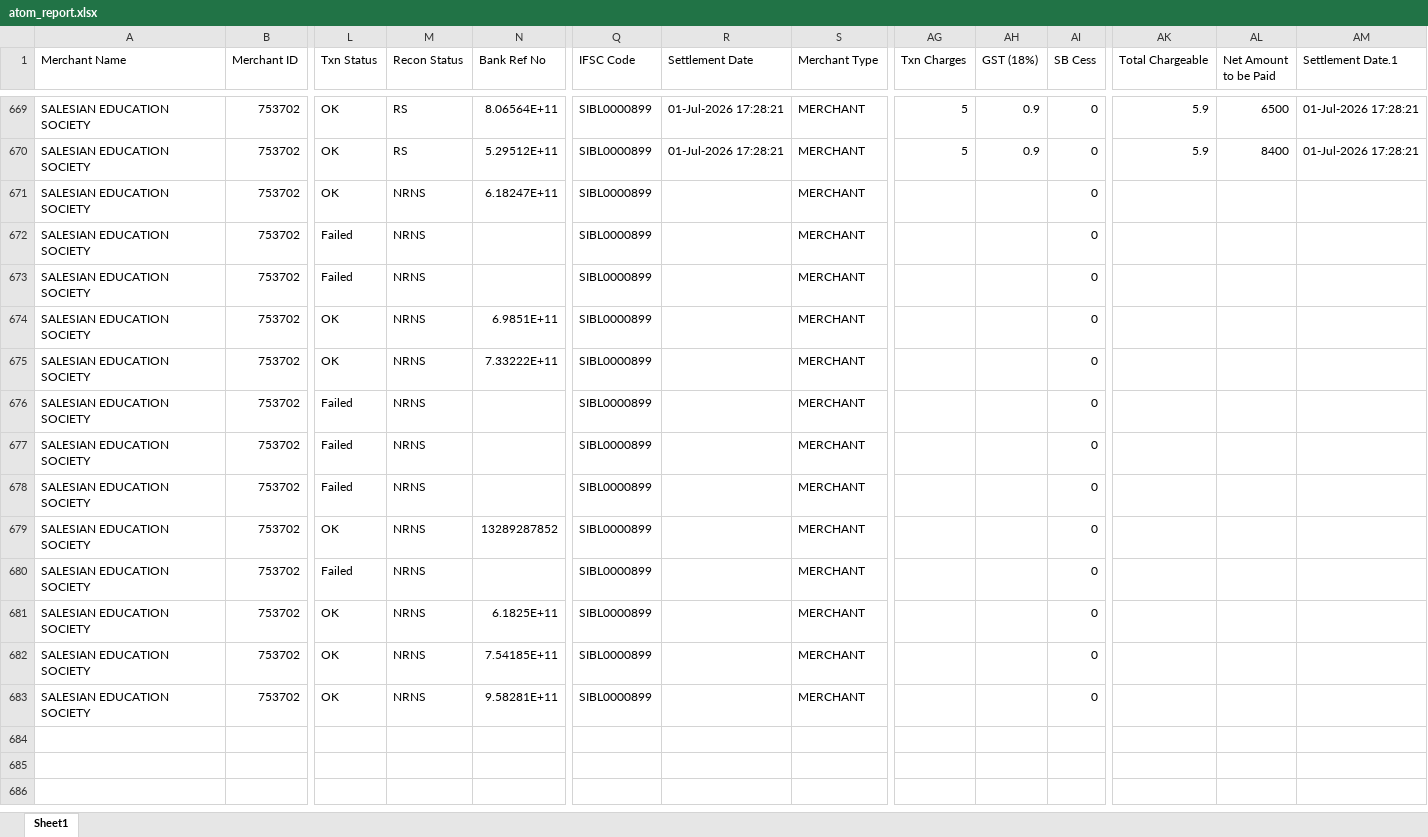
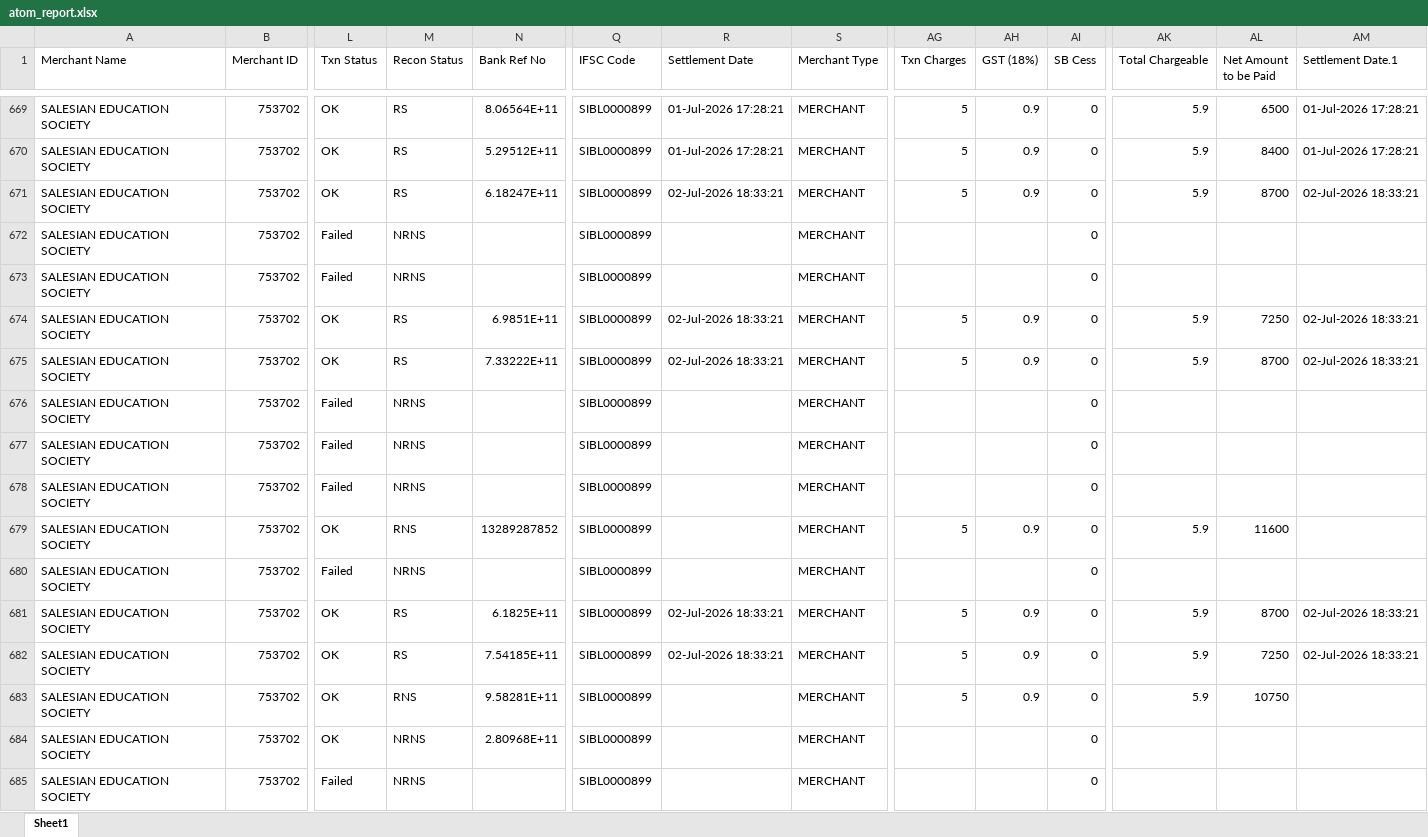
Before and after one commit to harikiran-dev-schooldb/kotak-salesian-school-dbms, an Excel workbook: source_data/atom_report.xlsx, sheet Sheet1, drawn as a sheet; only a part is shown, gaps mark what is left out; values as stored, in another font and other column widths than the file's, no borders; rows hold the shown columns only; the diff covers the shown part only; the diff names each change by its address in the sheet, - before the commit and + after, or states it on an @@ line.

Commit message:
dataUpto2ndJuly

```diff
--- a/source_data/atom_report.xlsx (sheet Sheet1)
+++ b/source_data/atom_report.xlsx (sheet Sheet1)
-M671 (Recon Status): NRNS
+M671 (Recon Status): RS
-R671 (Settlement Date): (empty)
+R671 (Settlement Date): 02-Jul-2026 18:33:21
-AG671 (Txn Charges): (empty)
+AG671 (Txn Charges): 5
-AH671 (GST (18%)): (empty)
+AH671 (GST (18%)): 0.9
-AK671 (Total Chargeable): (empty)
+AK671 (Total Chargeable): 5.9
-AL671 (Net Amount to be Paid): (empty)
+AL671 (Net Amount to be Paid): 8700
-AM671 (Settlement Date.1): (empty)
+AM671 (Settlement Date.1): 02-Jul-2026 18:33:21
-M674:M675 (Recon Status): NRNS
+M674:M675 (Recon Status): RS
-R674:R675 (Settlement Date): (empty)
+R674:R675 (Settlement Date): 02-Jul-2026 18:33:21
-AG674:AG675 (Txn Charges): (empty)
+AG674:AG675 (Txn Charges): 5
-AH674:AH675 (GST (18%)): (empty)
+AH674:AH675 (GST (18%)): 0.9
-AK674:AK675 (Total Chargeable): (empty)
+AK674:AK675 (Total Chargeable): 5.9
-AL674 (Net Amount to be Paid): (empty)
+AL674 (Net Amount to be Paid): 7250
-AM674:AM675 (Settlement Date.1): (empty)
+AM674:AM675 (Settlement Date.1): 02-Jul-2026 18:33:21
-AL675 (Net Amount to be Paid): (empty)
+AL675 (Net Amount to be Paid): 8700
-M679 (Recon Status): NRNS
+M679 (Recon Status): RNS
-AG679 (Txn Charges): (empty)
+AG679 (Txn Charges): 5
-AH679 (GST (18%)): (empty)
+AH679 (GST (18%)): 0.9
-AK679 (Total Chargeable): (empty)
+AK679 (Total Chargeable): 5.9
-AL679 (Net Amount to be Paid): (empty)
+AL679 (Net Amount to be Paid): 11600
-M681:M682 (Recon Status): NRNS
+M681:M682 (Recon Status): RS
-R681:R682 (Settlement Date): (empty)
+R681:R682 (Settlement Date): 02-Jul-2026 18:33:21
-AG681:AG683 (Txn Charges): (empty)
+AG681:AG683 (Txn Charges): 5
-AH681:AH683 (GST (18%)): (empty)
+AH681:AH683 (GST (18%)): 0.9
-AK681:AK683 (Total Chargeable): (empty)
+AK681:AK683 (Total Chargeable): 5.9
-AL681 (Net Amount to be Paid): (empty)
+AL681 (Net Amount to be Paid): 8700
-AM681:AM682 (Settlement Date.1): (empty)
+AM681:AM682 (Settlement Date.1): 02-Jul-2026 18:33:21
-AL682 (Net Amount to be Paid): (empty)
+AL682 (Net Amount to be Paid): 7250
-M683 (Recon Status): NRNS
+M683 (Recon Status): RNS
-AL683 (Net Amount to be Paid): (empty)
+AL683 (Net Amount to be Paid): 10750
+row 684: SALESIAN EDUCATION SOCIETY | 753702 | OK | NRNS | 2.80968E+11 | SIBL0000899 |  | MERCHANT |  |  | 0
+row 685: SALESIAN EDUCATION SOCIETY | 753702 | Failed | NRNS |  | SIBL0000899 |  | MERCHANT |  |  | 0
```
Also changed, not shown: 8 added rows elsewhere in this sheet, output_data/atom_report_cleaned.xlsx, 13 other files.
